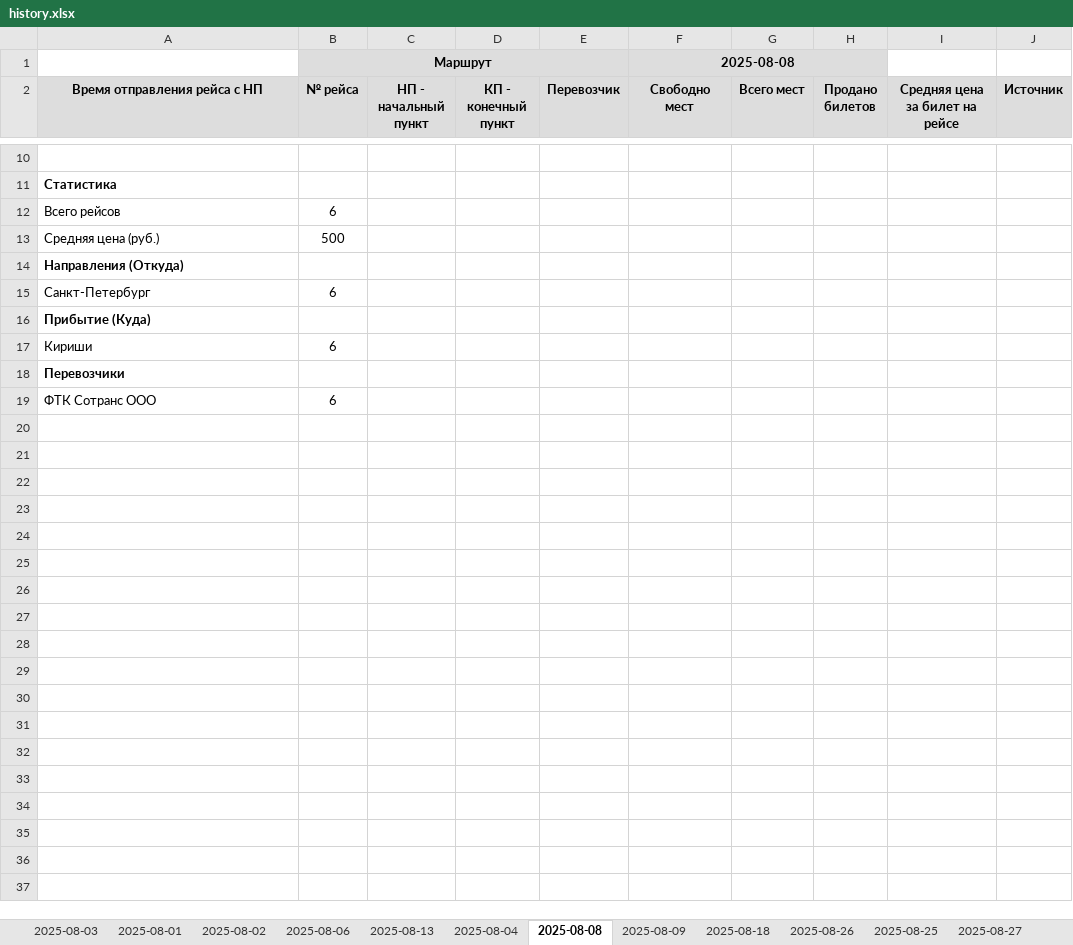
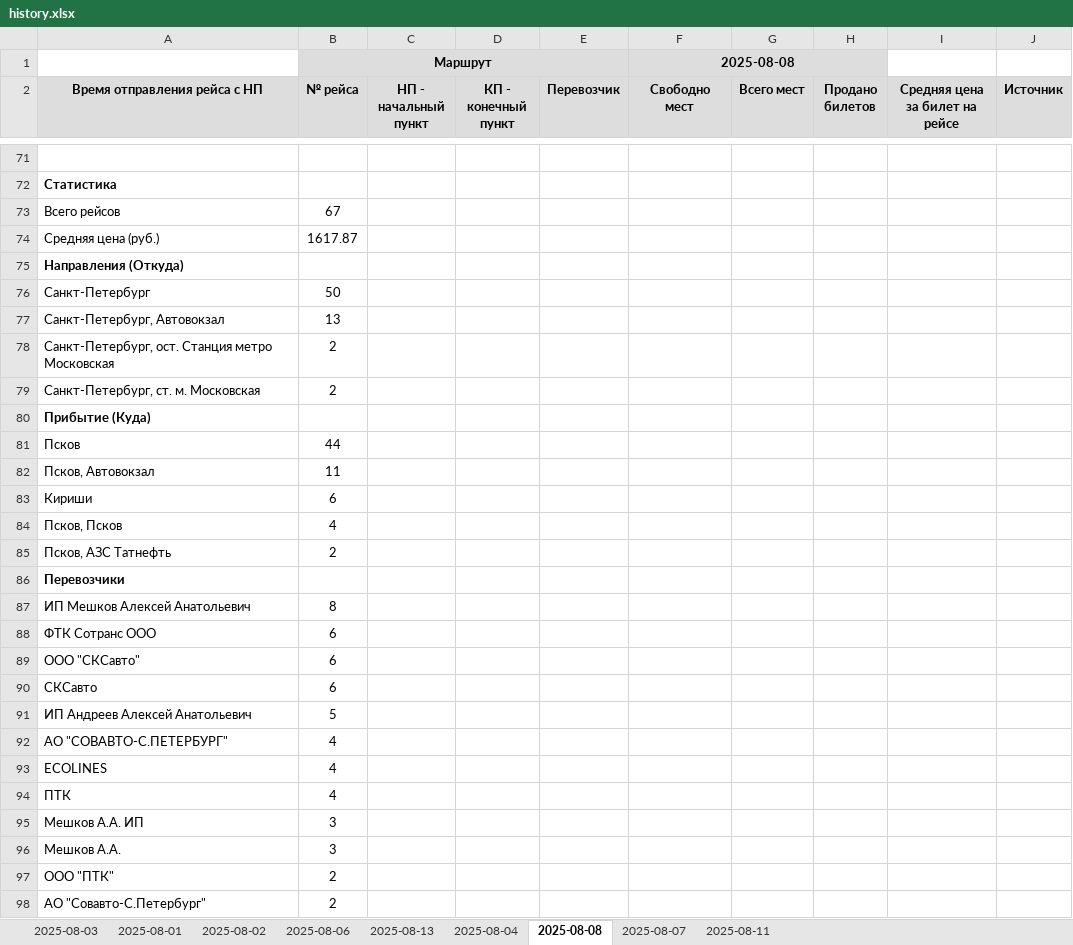
Before and after one commit to Krylatka2022/parser, an Excel workbook: data/history.xlsx, sheet 2025-08-08, drawn as a sheet; only a part is shown, gaps mark what is left out; values as stored, in another font and other column widths than the file's, no borders; addresses are those after the commit; the diff covers the shown part only; the diff names each change by its address in the sheet, - before the commit and + after, or states it on an @@ line.

```diff
--- a/data/history.xlsx (sheet 2025-08-08)
+++ b/data/history.xlsx (sheet 2025-08-08)
-sheet tab: 2025-08-09
+sheet tab: 2025-08-07
-sheet tab: 2025-08-18
+sheet tab: 2025-08-11
-sheet tab: 2025-08-26
-sheet tab: 2025-08-25
-sheet tab: 2025-08-27
-B73 (№ рейса): 6
+B73 (№ рейса): 67
-B74 (№ рейса): 500
+B74 (№ рейса): 1617.87
-B76 (№ рейса): 6
+B76 (№ рейса): 50
+row 77: Санкт-Петербург, Автовокзал | 13
+row 78: Санкт-Петербург, ост. Станция метро Московская | 2
+row 79: Санкт-Петербург, ст. м. Московская | 2
+row 81: Псков | 44
+row 82: Псков, Автовокзал | 11
+row 84: Псков, Псков | 4
+row 85: Псков, АЗС Татнефть | 2
+row 87: ИП Мешков Алексей Анатольевич | 8
+row 89: ООО "СКСавто" | 6
+row 90: СКСавто | 6
+row 91: ИП Андреев Алексей Анатольевич | 5
+row 92: АО "СОВАВТО-С.ПЕТЕРБУРГ" | 4
+row 93: ECOLINES | 4
+row 94: ПТК | 4
+row 95: Мешков А.А. ИП | 3
+row 96: Мешков А.А. | 3
+row 97: ООО "ПТК" | 2
+row 98: АО "Совавто-С.Петербург" | 2
```
Also changed, not shown: 71 added rows, 2 edited cells and cell formats elsewhere in this sheet, sheet 2025-08-03, sheet 2025-08-11, sheet 2025-08-07, sheet 2025-08-04, other sheet tabs, 5 other files.
